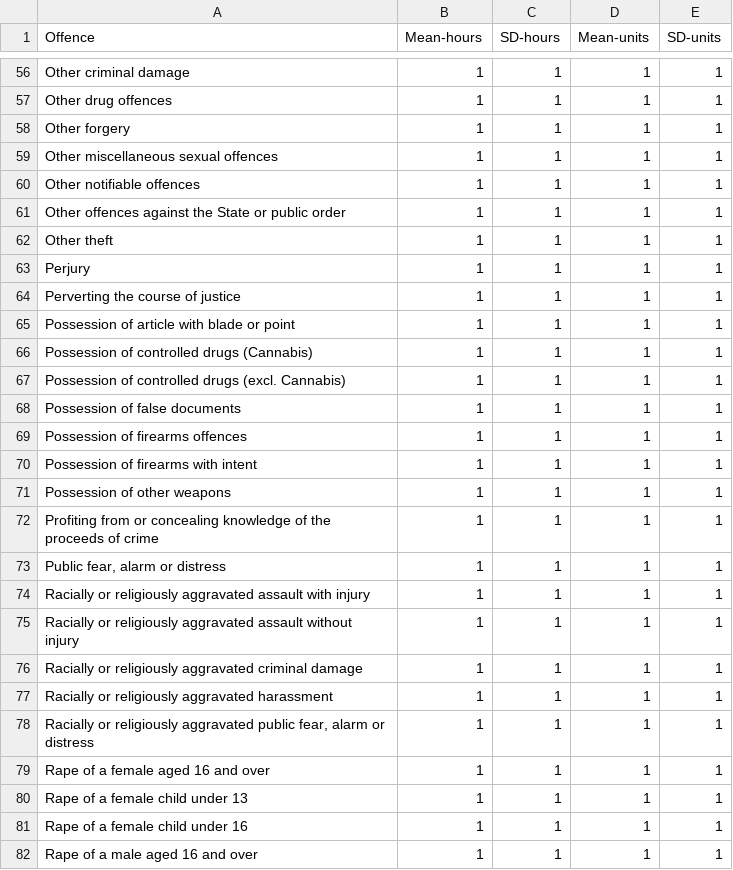
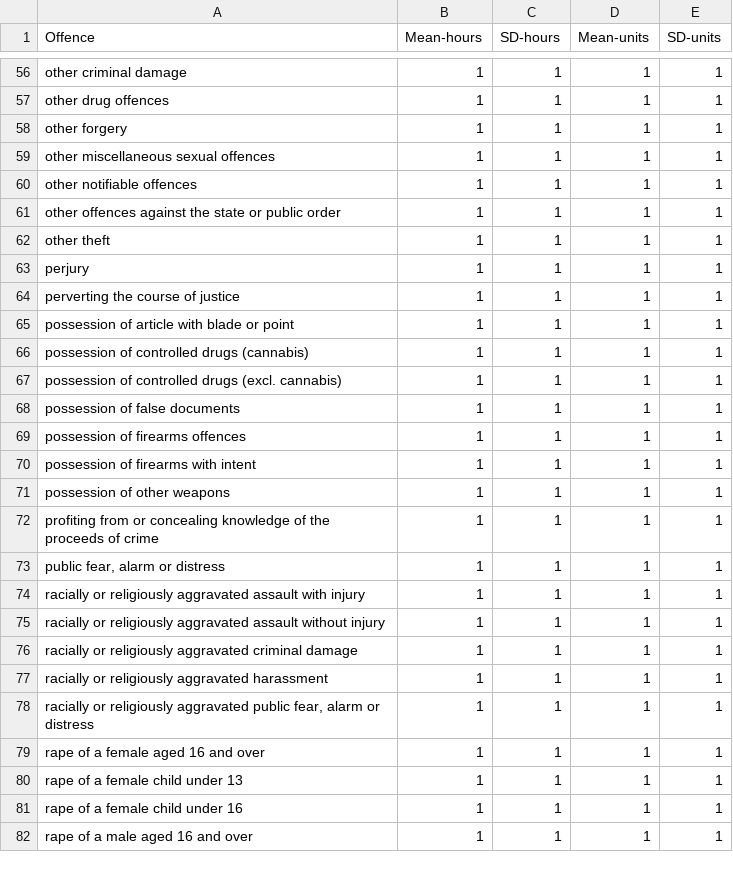
Before and after one commit to M-O-P-D/Police-Supply-Demand, a CSV file: input-data/fine-categories/Activity_Times_Uniform.csv, drawn as a sheet; only a part is shown, gaps mark what is left out; the diff covers the shown part only; the diff names each change by its address in the sheet, - before the commit and + after, or states it on an @@ line.

```diff
--- a/input-data/fine-categories/Activity_Times_Uniform.csv
+++ b/input-data/fine-categories/Activity_Times_Uniform.csv
-A56 (Offence): Other criminal damage
+A56 (Offence): other criminal damage
-A57 (Offence): Other drug offences
+A57 (Offence): other drug offences
-A58 (Offence): Other forgery
+A58 (Offence): other forgery
-A59 (Offence): Other miscellaneous sexual offences
+A59 (Offence): other miscellaneous sexual offences
-A60 (Offence): Other notifiable offences
+A60 (Offence): other notifiable offences
-A61 (Offence): Other offences against the State or public…
+A61 (Offence): other offences against the state or public…
-A62 (Offence): Other theft
+A62 (Offence): other theft
-A63 (Offence): Perjury
+A63 (Offence): perjury
-A64 (Offence): Perverting the course of justice
+A64 (Offence): perverting the course of justice
-A65 (Offence): Possession of article with blade or point
+A65 (Offence): possession of article with blade or point
-A66 (Offence): Possession of controlled drugs (Cannabis)
+A66 (Offence): possession of controlled drugs (cannabis)
-A67 (Offence): Possession of controlled drugs (excl. Cannabis)
+A67 (Offence): possession of controlled drugs (excl. cannabis)
-A68 (Offence): Possession of false documents
+A68 (Offence): possession of false documents
-A69 (Offence): Possession of firearms offences
+A69 (Offence): possession of firearms offences
-A70 (Offence): Possession of firearms with intent
+A70 (Offence): possession of firearms with intent
-A71 (Offence): Possession of other weapons
+A71 (Offence): possession of other weapons
-A72 (Offence): Profiting from or…
+A72 (Offence): profiting from or…
-A73 (Offence): Public fear, alarm or distress
+A73 (Offence): public fear, alarm or distress
-A74 (Offence): Racially or religiously…
+A74 (Offence): racially or religiously…
-A75 (Offence): Racially or religiously…
+A75 (Offence): racially or religiously…
-A76 (Offence): Racially or religiously…
+A76 (Offence): racially or religiously…
-A77 (Offence): Racially or religiously aggravated harassment
+A77 (Offence): racially or religiously aggravated harassment
-A78 (Offence): Racially or religiously…
+A78 (Offence): racially or religiously…
-A79 (Offence): Rape of a female aged 16 and over
+A79 (Offence): rape of a female aged 16 and over
-A80 (Offence): Rape of a female child under 13
+A80 (Offence): rape of a female child under 13
-A81 (Offence): Rape of a female child under 16
+A81 (Offence): rape of a female child under 16
-A82 (Offence): Rape of a male aged 16 and over
+A82 (Offence): rape of a male aged 16 and over
```
Also changed, not shown: 81 edited cells elsewhere in this file, input-data/fine-categories/Activity_Times_Crime_Severity_Score_v1.csv, 8 other files.
